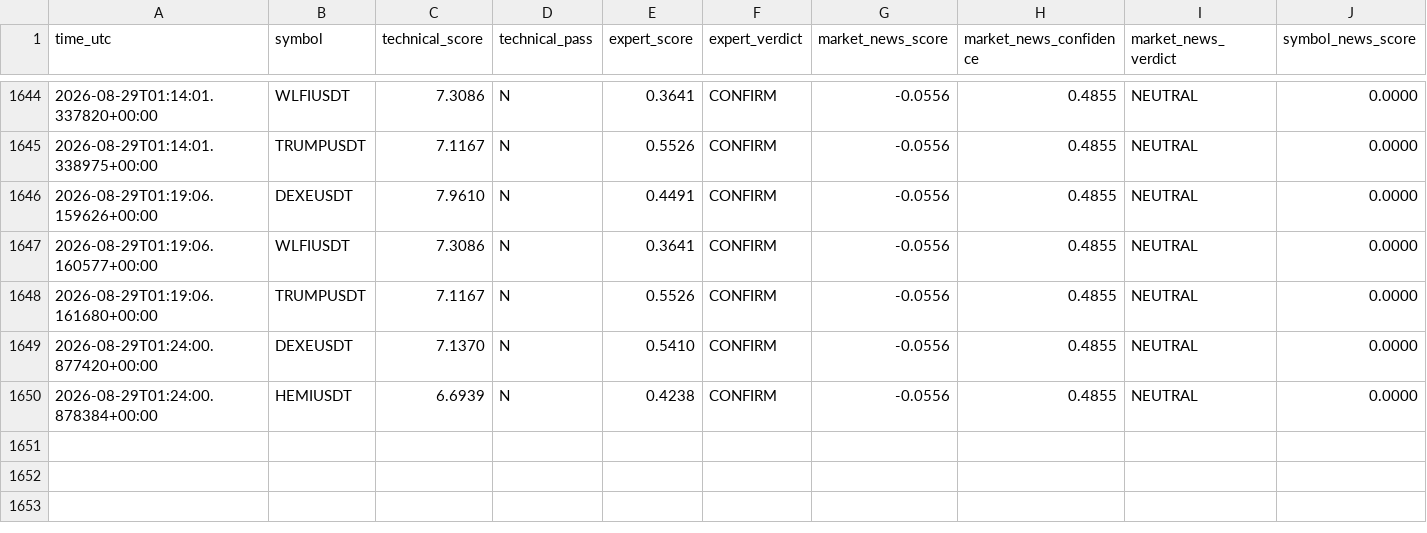
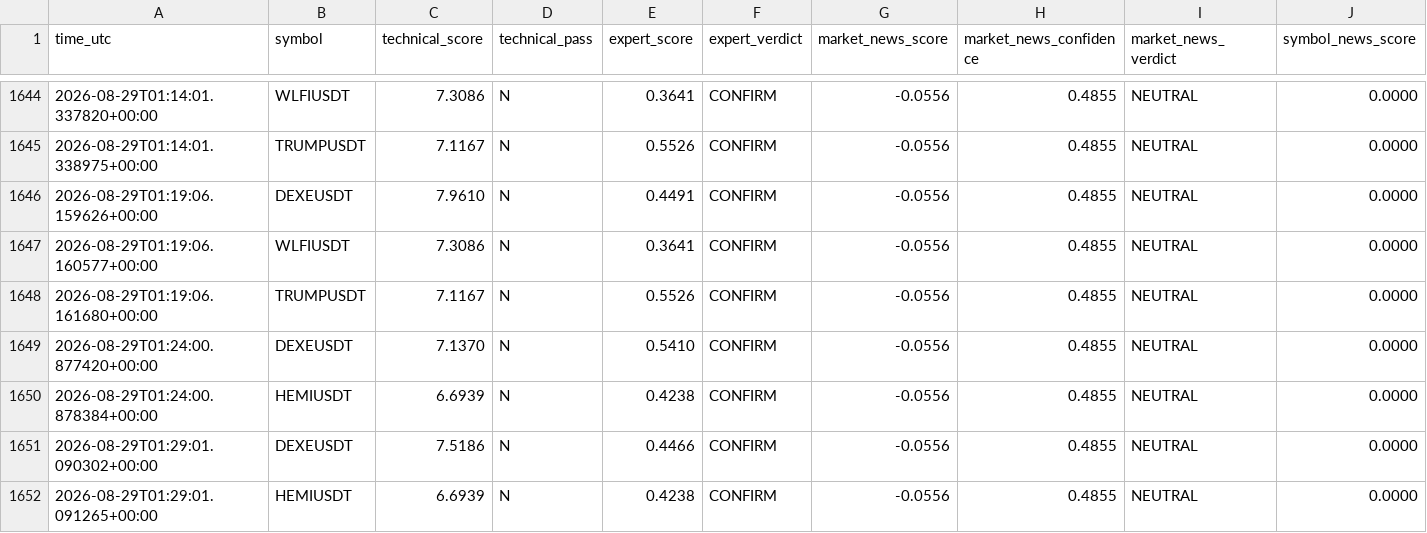
Before and after one commit to mrmatinbolandnazar-web/crypto-paper-bot, a CSV file: vps_reports/news_shadow_v5_4.csv, drawn as a sheet; only a part is shown, gaps mark what is left out; rows hold the shown columns only; the diff names each change by its address in the sheet, - before the commit and + after, or states it on an @@ line.

```diff
--- a/vps_reports/news_shadow_v5_4.csv
+++ b/vps_reports/news_shadow_v5_4.csv
+row 1651: 2026-08-29T01:29:01.090302+00:00 | DEXEUSDT | 7.5186 | N | 0.4466 | CONFIRM | -0.0556 | 0.4855 | NEUTRAL | 0.0000
+row 1652: 2026-08-29T01:29:01.091265+00:00 | HEMIUSDT | 6.6939 | N | 0.4238 | CONFIRM | -0.0556 | 0.4855 | NEUTRAL | 0.0000
```
Also changed, not shown: vps_reports/crowd_psychology_v5_5.csv, vps_reports/expert_shadow_v5_3.csv, 7 other files.
